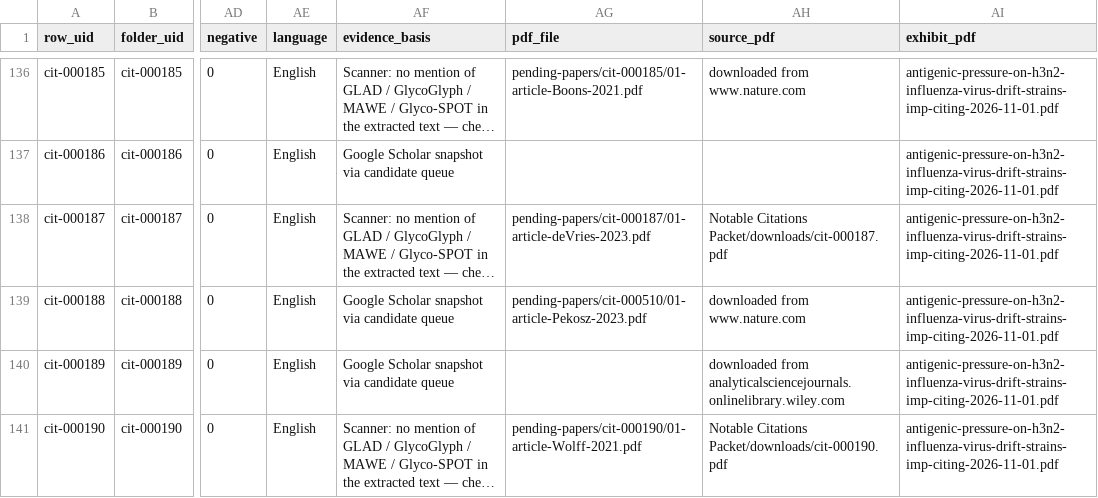
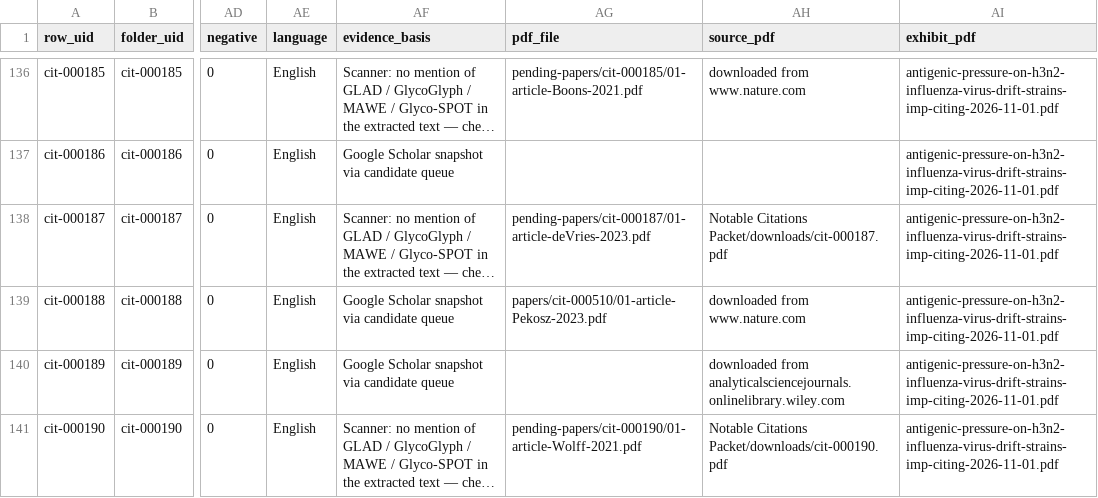
Before and after one commit to akulmehta/academic-citation-tracker, a CSV file: Citations/Notable Citations Packet/screened-out.csv, drawn as a sheet; only a part is shown, gaps mark what is left out; long unchanged cells end in …; the diff covers the shown part only; the diff names each change by its address in the sheet, - before the commit and + after, or states it on an @@ line.

```diff
--- a/Citations/Notable Citations Packet/screened-out.csv
+++ b/Citations/Notable Citations Packet/screened-out.csv
-AG139 (pdf_file): pending-papers/cit-000510/01-article-Pekosz-2023.pdf
+AG139 (pdf_file): papers/cit-000510/01-article-Pekosz-2023.pdf
```
Also changed, not shown: 1 removed row elsewhere in this file, Citations/Notable Citations Packet/download-queue.csv, Citations/Notable Citations Packet/packet-files.csv, 11 other files.
